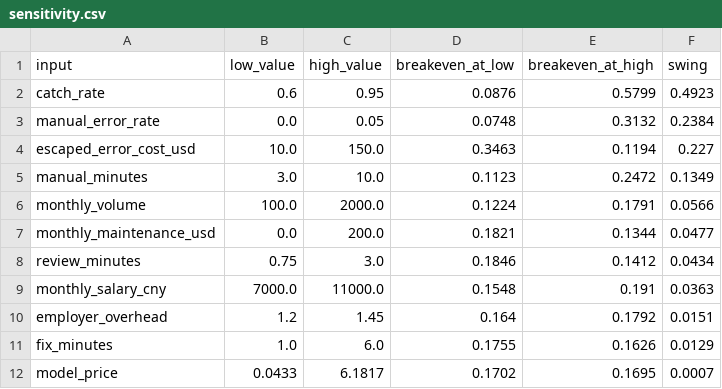
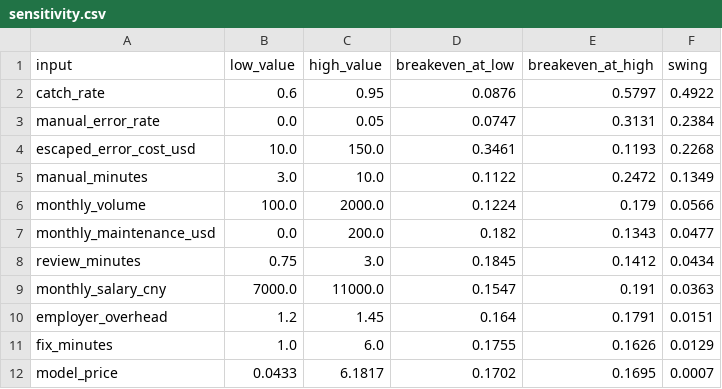
Before and after one commit to hql7-luo/llm-selection-roi, a CSV file: results/sensitivity.csv, drawn as a sheet.

```diff
--- a/results/sensitivity.csv
+++ b/results/sensitivity.csv
@@ -1,11 +1,11 @@
 input,low_value,high_value,breakeven_at_low,breakeven_at_high,swing
-catch_rate,0.6,0.95,0.0876,0.5799,0.4923
-manual_error_rate,0.0,0.05,0.0748,0.3132,0.2384
-escaped_error_cost_usd,10.0,150.0,0.3463,0.1194,0.227
-manual_minutes,3.0,10.0,0.1123,0.2472,0.1349
-monthly_volume,100.0,2000.0,0.1224,0.1791,0.0566
-monthly_maintenance_usd,0.0,200.0,0.1821,0.1344,0.0477
-review_minutes,0.75,3.0,0.1846,0.1412,0.0434
-monthly_salary_cny,7000.0,11000.0,0.1548,0.191,0.0363
-employer_overhead,1.2,1.45,0.164,0.1792,0.0151
+catch_rate,0.6,0.95,0.0876,0.5797,0.4922
+manual_error_rate,0.0,0.05,0.0747,0.3131,0.2384
+escaped_error_cost_usd,10.0,150.0,0.3461,0.1193,0.2268
+manual_minutes,3.0,10.0,0.1122,0.2472,0.1349
+monthly_volume,100.0,2000.0,0.1224,0.179,0.0566
+monthly_maintenance_usd,0.0,200.0,0.182,0.1343,0.0477
+review_minutes,0.75,3.0,0.1845,0.1412,0.0434
+monthly_salary_cny,7000.0,11000.0,0.1547,0.191,0.0363
+employer_overhead,1.2,1.45,0.164,0.1791,0.0151
 fix_minutes,1.0,6.0,0.1755,0.1626,0.0129
```
Also changed, not shown: data/pricing.csv, data/public_benchmarks.csv, 20 other files.
